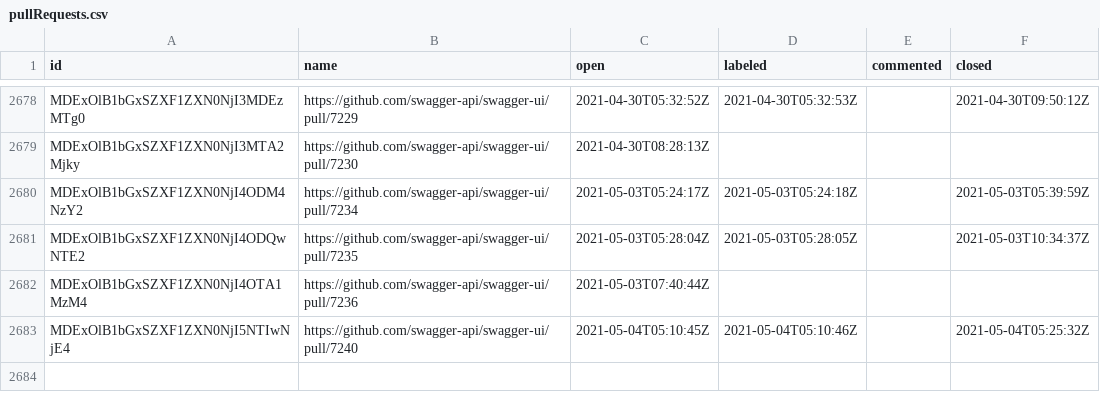
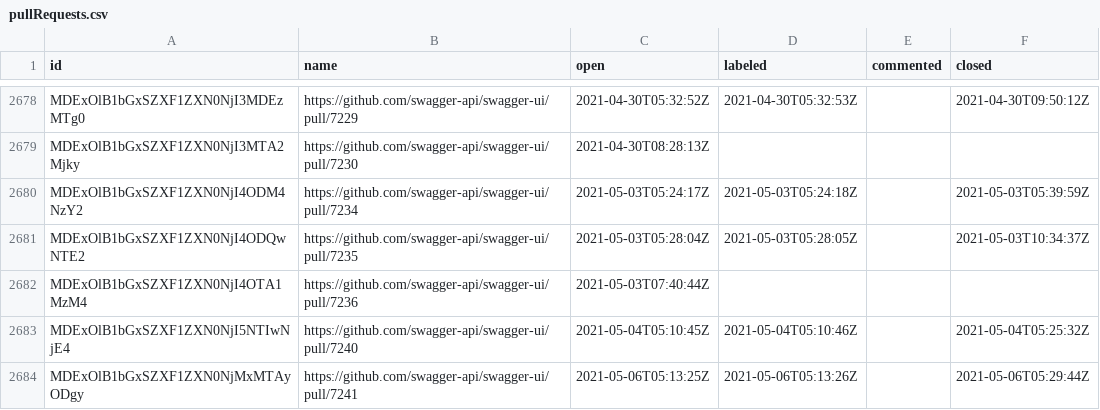
Before and after one commit to SmartBear/swagger-oselvar-metrics, a CSV file: data/swagger-api/swagger-ui/pullRequests.csv, drawn as a sheet; only a part is shown, gaps mark what is left out; the diff names each change by its address in the sheet, - before the commit and + after, or states it on an @@ line.

```diff
--- a/data/swagger-api/swagger-ui/pullRequests.csv
+++ b/data/swagger-api/swagger-ui/pullRequests.csv
+row 2684: MDExOlB1bGxSZXF1ZXN0NjMxMTAyODgy | https://github.com/swagger-api/swagger-ui/pull/7241 | 2021-05-06T05:13:25Z | 2021-05-06T05:13:26Z |  | 2021-05-06T05:29:44Z
```
Also changed, not shown: data/swagger-api/swagger-editor/pullRequests.csv.
